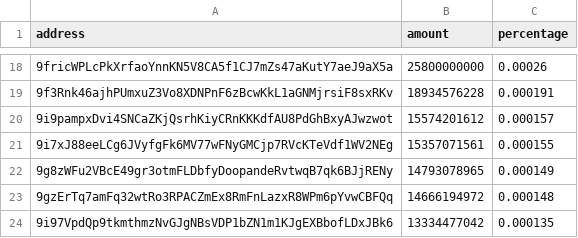
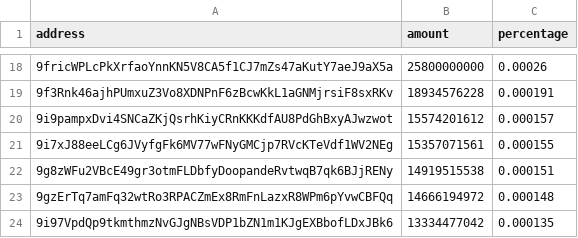
Before and after one commit to babygrenade/ergo-tokenautics, a CSV file: data/QUACKS.csv, drawn as a sheet; only a part is shown, gaps mark what is left out; the diff covers the shown part only; the diff names each change by its address in the sheet, - before the commit and + after, or states it on an @@ line.

```diff
--- a/data/QUACKS.csv
+++ b/data/QUACKS.csv
-B22 (amount): 14793078965
+B22 (amount): 14919515538
-C22 (percentage): 0.000149
+C22 (percentage): 0.000151
```
Also changed, not shown: 5 added rows, 6 removed rows and 4 edited cells elsewhere in this file, data/$bass.csv, data/AHT.csv, 13 other files.
